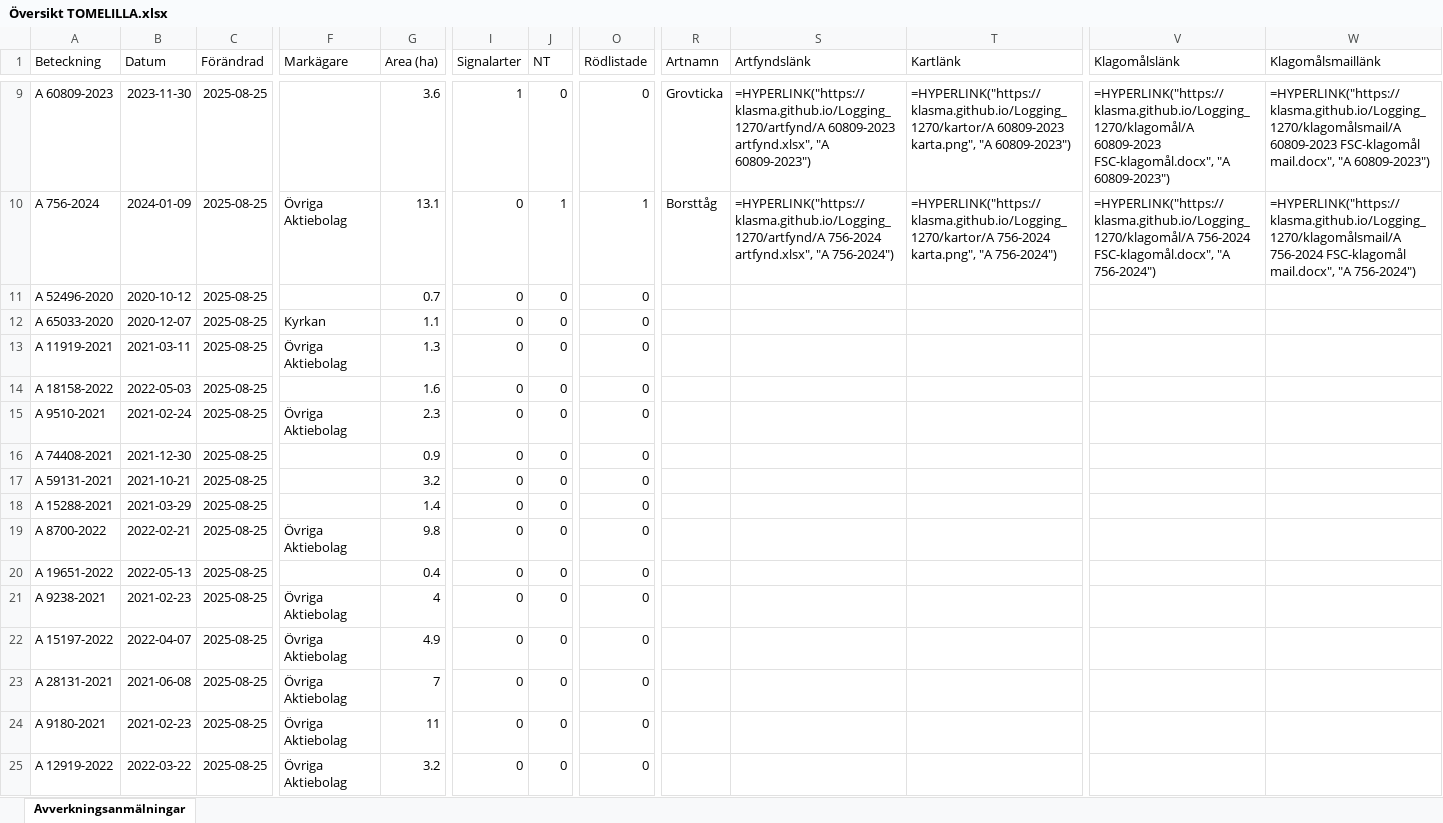
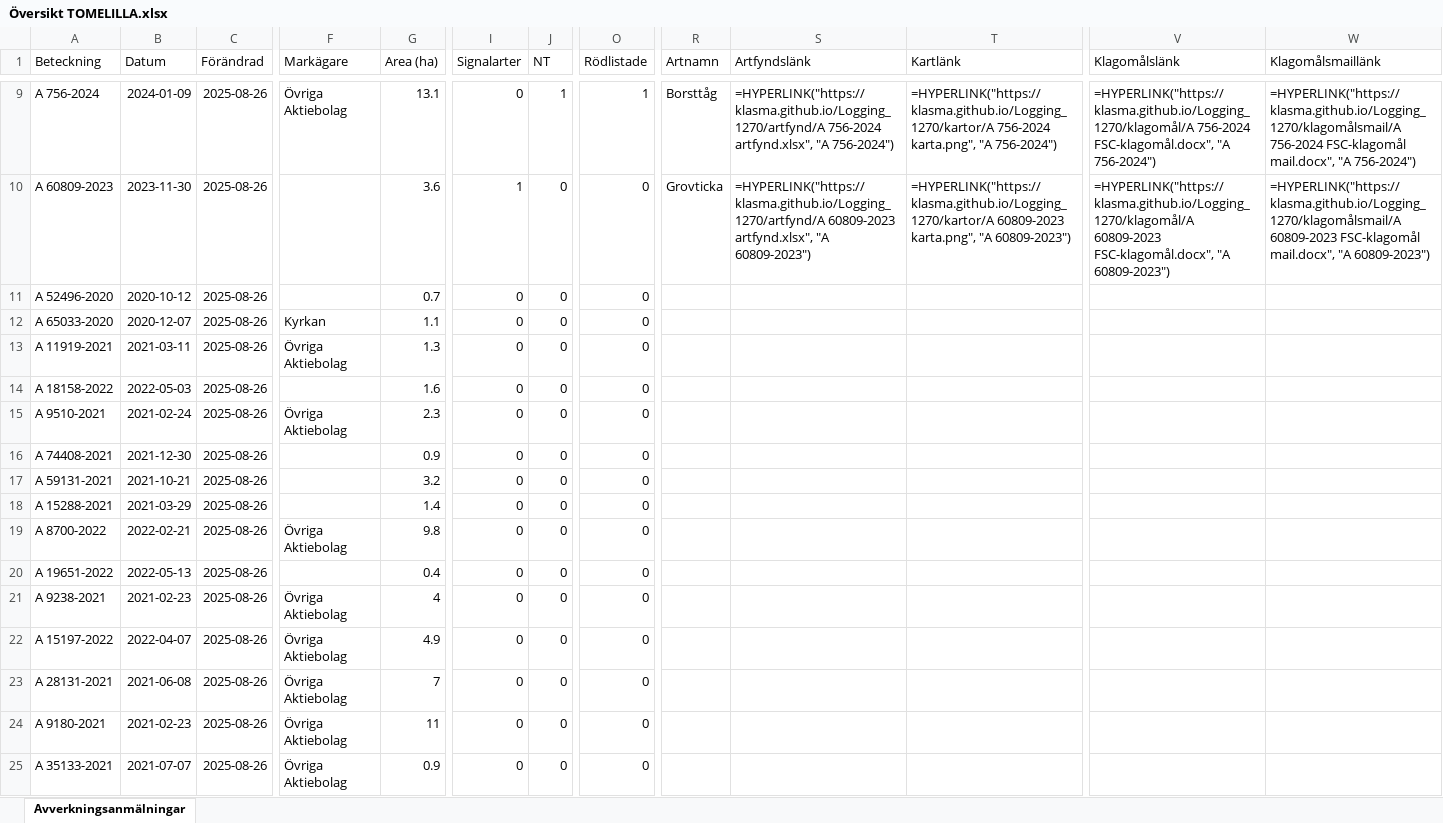
Before and after one commit to klasma/Logging_1270, an Excel workbook: Översikt TOMELILLA.xlsx, sheet Avverkningsanmälningar, drawn as a sheet; only a part is shown, gaps mark what is left out; values as stored, in another font and other column widths than the file's, no borders; formulas without a stored value are shown as written; the diff covers the shown part only; the diff names each change by its address in the sheet, - before the commit and + after, or states it on an @@ line.

```diff
--- a/Översikt TOMELILLA.xlsx (sheet Avverkningsanmälningar)
+++ b/Översikt TOMELILLA.xlsx (sheet Avverkningsanmälningar)
-A9 (Beteckning): A 60809-2023
+A9 (Beteckning): A 756-2024
-B9 (Datum): 2023-11-30
+B9 (Datum): 2024-01-09
-C9:C25 (Förändrad): 2025-08-25
+C9:C25 (Förändrad): 2025-08-26
-F9 (Markägare): (empty)
+F9 (Markägare): Övriga Aktiebolag
-G9 (Area (ha)): 3.6
+G9 (Area (ha)): 13.1
-I9 (Signalarter): 1
+I9 (Signalarter): 0
-J9 (NT): 0
+J9 (NT): 1
-O9 (Rödlistade): 0
+O9 (Rödlistade): 1
-R9 (Artnamn): Grovticka
+R9 (Artnamn): Borsttåg
-S9 (Artfyndslänk): =HYPERLINK("https://klasma.github.io/Logging_1270/artfynd/A 60809-2023 artfynd.xlsx", "A 60809-2023")
+S9 (Artfyndslänk): =HYPERLINK("https://klasma.github.io/Logging_1270/artfynd/A 756-2024 artfynd.xlsx", "A 756-2024")
-T9 (Kartlänk): =HYPERLINK("https://klasma.github.io/Logging_1270/kartor/A 60809-2023 karta.png", "A 60809-2023")
+T9 (Kartlänk): =HYPERLINK("https://klasma.github.io/Logging_1270/kartor/A 756-2024 karta.png", "A 756-2024")
-V9 (Klagomålslänk): =HYPERLINK("https://klasma.github.io/Logging_1270/klagomål/A 60809-2023 FSC-klagomål.docx", "A 60809-2023")
+V9 (Klagomålslänk): =HYPERLINK("https://klasma.github.io/Logging_1270/klagomål/A 756-2024 FSC-klagomål.docx", "A 756-2024")
-W9 (Klagomålsmaillänk): =HYPERLINK("https://klasma.github.io/Logging_1270/klagomålsmail/A 60809-2023 FSC-klagomål mail.docx", "A 60809-2023")
+W9 (Klagomålsmaillänk): =HYPERLINK("https://klasma.github.io/Logging_1270/klagomålsmail/A 756-2024 FSC-klagomål mail.docx", "A 756-2024")
-A10 (Beteckning): A 756-2024
+A10 (Beteckning): A 60809-2023
-B10 (Datum): 2024-01-09
+B10 (Datum): 2023-11-30
-F10 (Markägare): Övriga Aktiebolag
+F10 (Markägare): (empty)
-G10 (Area (ha)): 13.1
+G10 (Area (ha)): 3.6
-I10 (Signalarter): 0
+I10 (Signalarter): 1
-J10 (NT): 1
+J10 (NT): 0
-O10 (Rödlistade): 1
+O10 (Rödlistade): 0
-R10 (Artnamn): Borsttåg
+R10 (Artnamn): Grovticka
-S10 (Artfyndslänk): =HYPERLINK("https://klasma.github.io/Logging_1270/artfynd/A 756-2024 artfynd.xlsx", "A 756-2024")
+S10 (Artfyndslänk): =HYPERLINK("https://klasma.github.io/Logging_1270/artfynd/A 60809-2023 artfynd.xlsx", "A 60809-2023")
-T10 (Kartlänk): =HYPERLINK("https://klasma.github.io/Logging_1270/kartor/A 756-2024 karta.png", "A 756-2024")
+T10 (Kartlänk): =HYPERLINK("https://klasma.github.io/Logging_1270/kartor/A 60809-2023 karta.png", "A 60809-2023")
-V10 (Klagomålslänk): =HYPERLINK("https://klasma.github.io/Logging_1270/klagomål/A 756-2024 FSC-klagomål.docx", "A 756-2024")
+V10 (Klagomålslänk): =HYPERLINK("https://klasma.github.io/Logging_1270/klagomål/A 60809-2023 FSC-klagomål.docx", "A 60809-2023")
-W10 (Klagomålsmaillänk): =HYPERLINK("https://klasma.github.io/Logging_1270/klagomålsmail/A 756-2024 FSC-klagomål mail.docx", "A 756-2024")
+W10 (Klagomålsmaillänk): =HYPERLINK("https://klasma.github.io/Logging_1270/klagomålsmail/A 60809-2023 FSC-klagomål mail.docx", "A 60809-2023")
-A25 (Beteckning): A 12919-2022
+A25 (Beteckning): A 35133-2021
-B25 (Datum): 2022-03-22
+B25 (Datum): 2021-07-07
-G25 (Area (ha)): 3.2
+G25 (Area (ha)): 0.9
```
Also changed, not shown: 503 edited cells elsewhere in this sheet, artfynd/A 2018-2024 artfynd.xlsx, artfynd/A 23466-2022 artfynd.xlsx, 45 other files.
